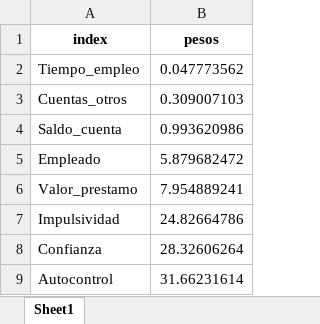
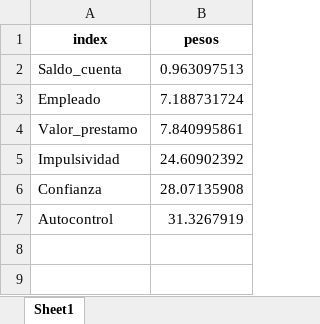
Before and after one commit to kendalvictor/Paper2021-01, an Excel workbook: MINERIA DE DATOS - BANCOLOMBIA/pesos_originales.xlsx, sheet Sheet1, drawn as a sheet; values as stored, in another font and other column widths than the file's, no borders; removed rows and columns are numbered as before the commit, all else as after; the diff names each change by its address in the sheet, - before the commit and + after, or states it on an @@ line.

```diff
--- a/MINERIA DE DATOS - BANCOLOMBIA/pesos_originales.xlsx (sheet Sheet1)
+++ b/MINERIA DE DATOS - BANCOLOMBIA/pesos_originales.xlsx (sheet Sheet1)
-row 2: Tiempo_empleo | 0.047773562
-row 3: Cuentas_otros | 0.309007103
-B2 (pesos): 0.993620986
+B2 (pesos): 0.963097513
-B3 (pesos): 5.879682472
+B3 (pesos): 7.188731724
-B4 (pesos): 7.954889241
+B4 (pesos): 7.840995861
-B5 (pesos): 24.82664786
+B5 (pesos): 24.60902392
-B6 (pesos): 28.32606264
+B6 (pesos): 28.07135908
-B7 (pesos): 31.66231614
+B7 (pesos): 31.3267919
```
Also changed, not shown: MINERIA DE DATOS - BANCOLOMBIA/pesos.xlsx, 21 other files.
